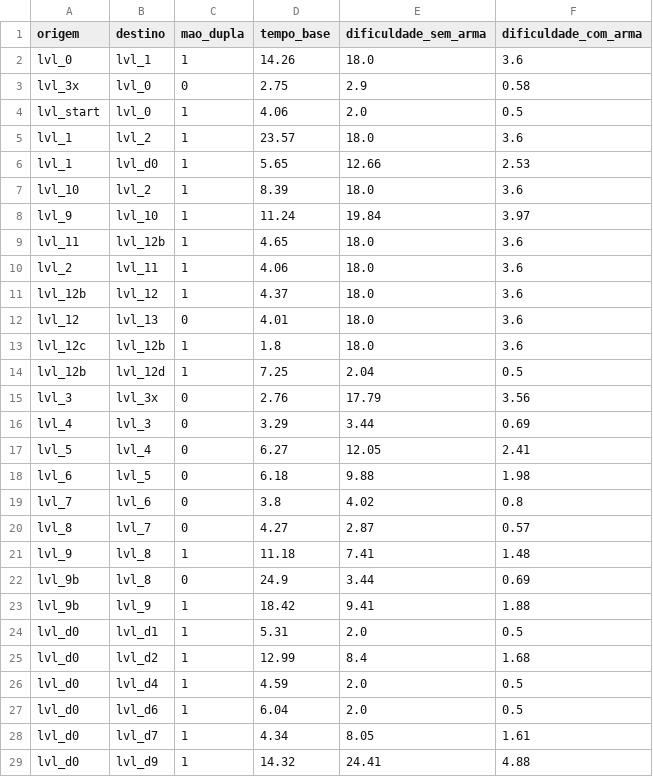
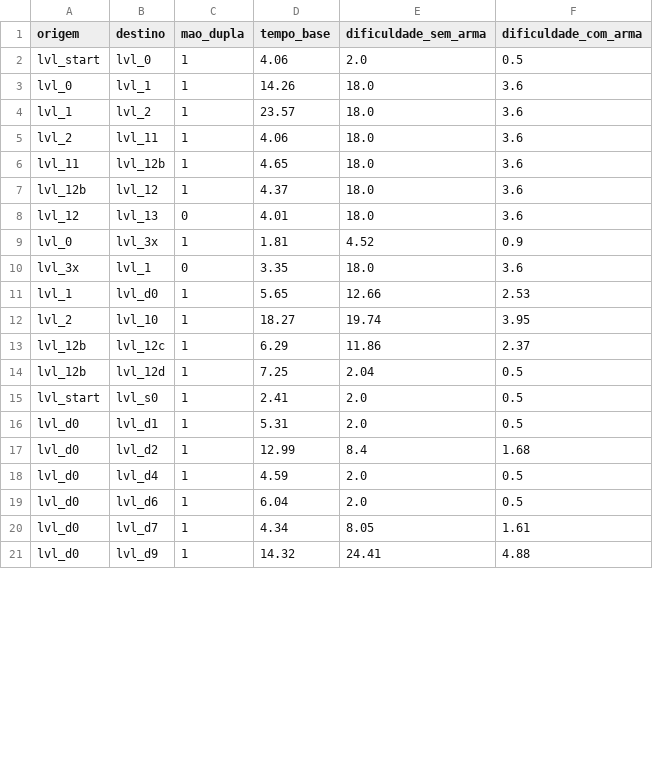
Before and after one commit to KairoHenrique/StratGraph, a CSV file: datasets/celeste/2_old_site/arestas.csv, drawn as a sheet; only a part is shown; the diff covers the shown part only.

```diff
--- a/datasets/celeste/2_old_site/arestas.csv
+++ b/datasets/celeste/2_old_site/arestas.csv
@@ -1,24 +1,16 @@
 origem,destino,mao_dupla,tempo_base,dificuldade_sem_arma,dificuldade_com_arma
+lvl_start,lvl_0,1,4.06,2.0,0.5
 lvl_0,lvl_1,1,14.26,18.0,3.6
-lvl_3x,lvl_0,0,2.75,2.9,0.58
-lvl_start,lvl_0,1,4.06,2.0,0.5
 lvl_1,lvl_2,1,23.57,18.0,3.6
-lvl_1,lvl_d0,1,5.65,12.66,2.53
-lvl_10,lvl_2,1,8.39,18.0,3.6
-lvl_9,lvl_10,1,11.24,19.84,3.97
+lvl_2,lvl_11,1,4.06,18.0,3.6
 lvl_11,lvl_12b,1,4.65,18.0,3.6
-lvl_2,lvl_11,1,4.06,18.0,3.6
 lvl_12b,lvl_12,1,4.37,18.0,3.6
 lvl_12,lvl_13,0,4.01,18.0,3.6
-lvl_12c,lvl_12b,1,1.8,18.0,3.6
+lvl_0,lvl_3x,1,1.81,4.52,0.9
+lvl_3x,lvl_1,0,3.35,18.0,3.6
+lvl_1,lvl_d0,1,5.65,12.66,2.53
+lvl_2,lvl_10,1,18.27,19.74,3.95
+lvl_12b,lvl_12c,1,6.29,11.86,2.37
 lvl_12b,lvl_12d,1,7.25,2.04,0.5
-lvl_3,lvl_3x,0,2.76,17.79,3.56
-lvl_4,lvl_3,0,3.29,3.44,0.69
-lvl_5,lvl_4,0,6.27,12.05,2.41
-lvl_6,lvl_5,0,6.18,9.88,1.98
-lvl_7,lvl_6,0,3.8,4.02,0.8
-lvl_8,lvl_7,0,4.27,2.87,0.57
-lvl_9,lvl_8,1,11.18,7.41,1.48
-lvl_9b,lvl_8,0,24.9,3.44,0.69
-lvl_9b,lvl_9,1,18.42,9.41,1.88
+lvl_start,lvl_s0,1,2.41,2.0,0.5
 lvl_d0,lvl_d1,1,5.31,2.0,0.5
```
Also changed, not shown: 8 added rows, 5 removed rows and 2 edited cells elsewhere in this file, datasets/celeste/3_celestial_resort/arestas.csv, datasets/celeste/4_golden_ridge/arestas.csv, 42 other files.
